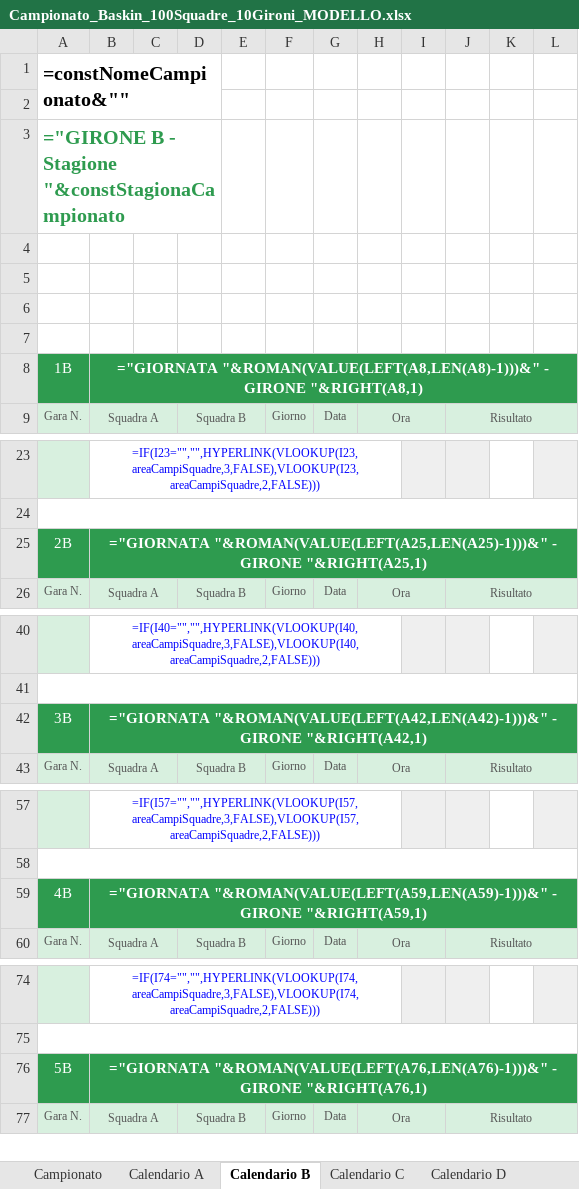
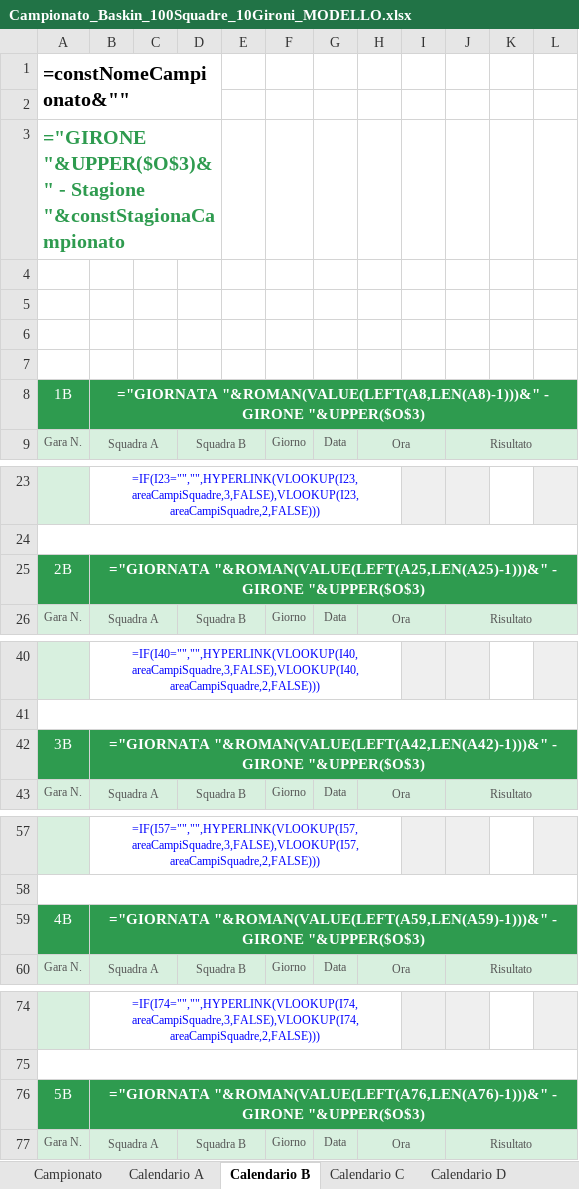
Before and after one commit to UncleDan/classifica-basket-baskin-excel, an Excel workbook: Campionato_Baskin_100Squadre_10Gironi_MODELLO.xlsx, sheet Calendario B, drawn as a sheet; only a part is shown, gaps mark what is left out; values as stored, in another font and other column widths than the file's, no borders; formulas without a stored value are shown as written; the diff covers the shown part only; the diff names each change by its address in the sheet, - before the commit and + after, or states it on an @@ line.

```diff
--- a/Campionato_Baskin_100Squadre_10Gironi_MODELLO.xlsx (sheet Calendario B)
+++ b/Campionato_Baskin_100Squadre_10Gironi_MODELLO.xlsx (sheet Calendario B)
-A3: ="GIRONE B - Stagione…
+A3: ="GIRONE "&UPPER($O$3)&" - Stagione…
-B8: …- GIRONE "&RIGHT(A8,1)
+B8: …- GIRONE "&UPPER($O$3)
-B25: …- GIRONE "&RIGHT(A25,1)
+B25: …- GIRONE "&UPPER($O$3)
-B42: …- GIRONE "&RIGHT(A42,1)
+B42: …- GIRONE "&UPPER($O$3)
-B59: …- GIRONE "&RIGHT(A59,1)
+B59: …- GIRONE "&UPPER($O$3)
-B76: …- GIRONE "&RIGHT(A76,1)
+B76: …- GIRONE "&UPPER($O$3)
```
Also changed, not shown: 4 edited cells elsewhere in this sheet, sheet Calendario A, sheet Calendario C, sheet Calendario D, sheet Calendario E, sheet Calendario F, sheet Calendario G, 4 more sheets, hidden cells, Campionato_Baskin_100Squadre_10Gironi_ESEMPIO.xlsx, 2 other files.
